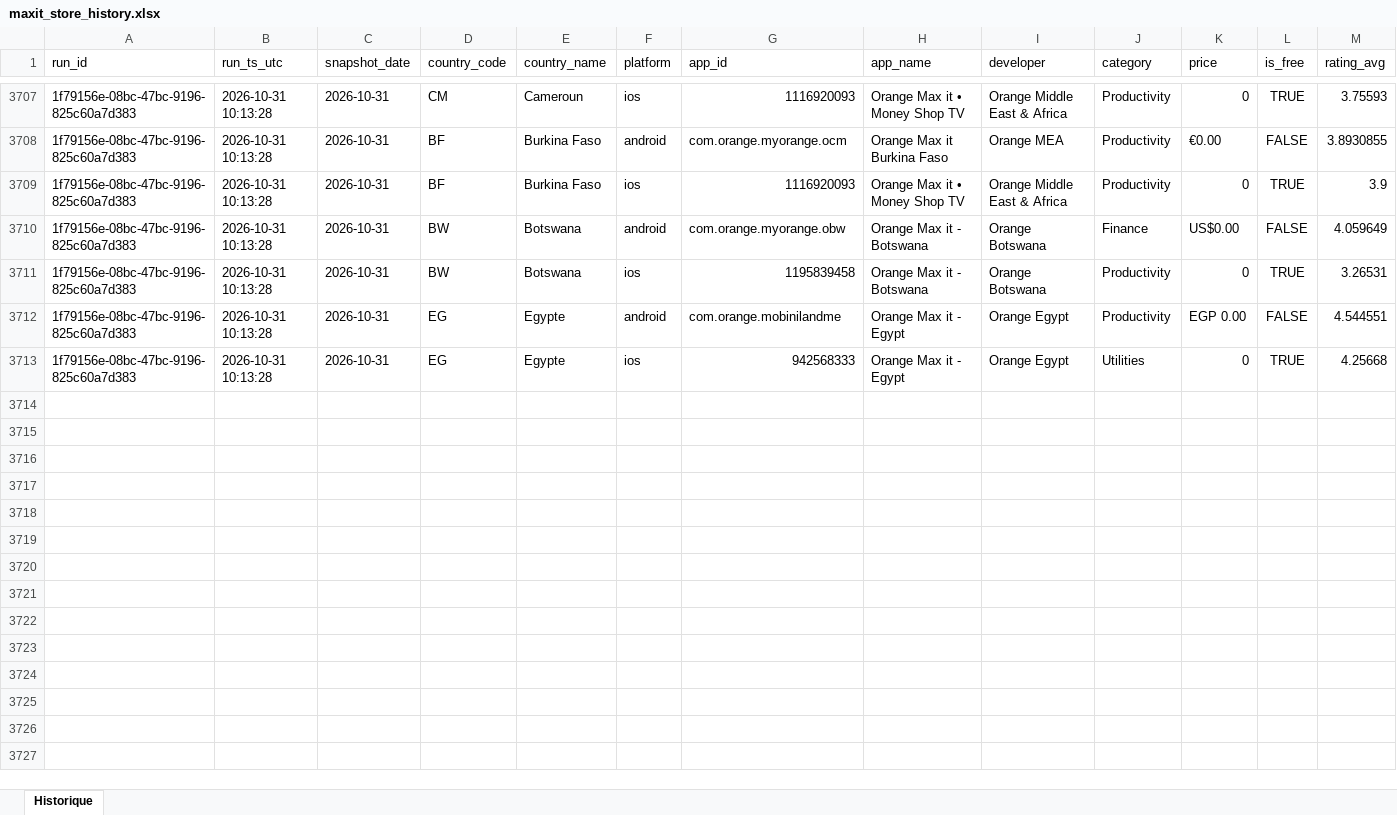
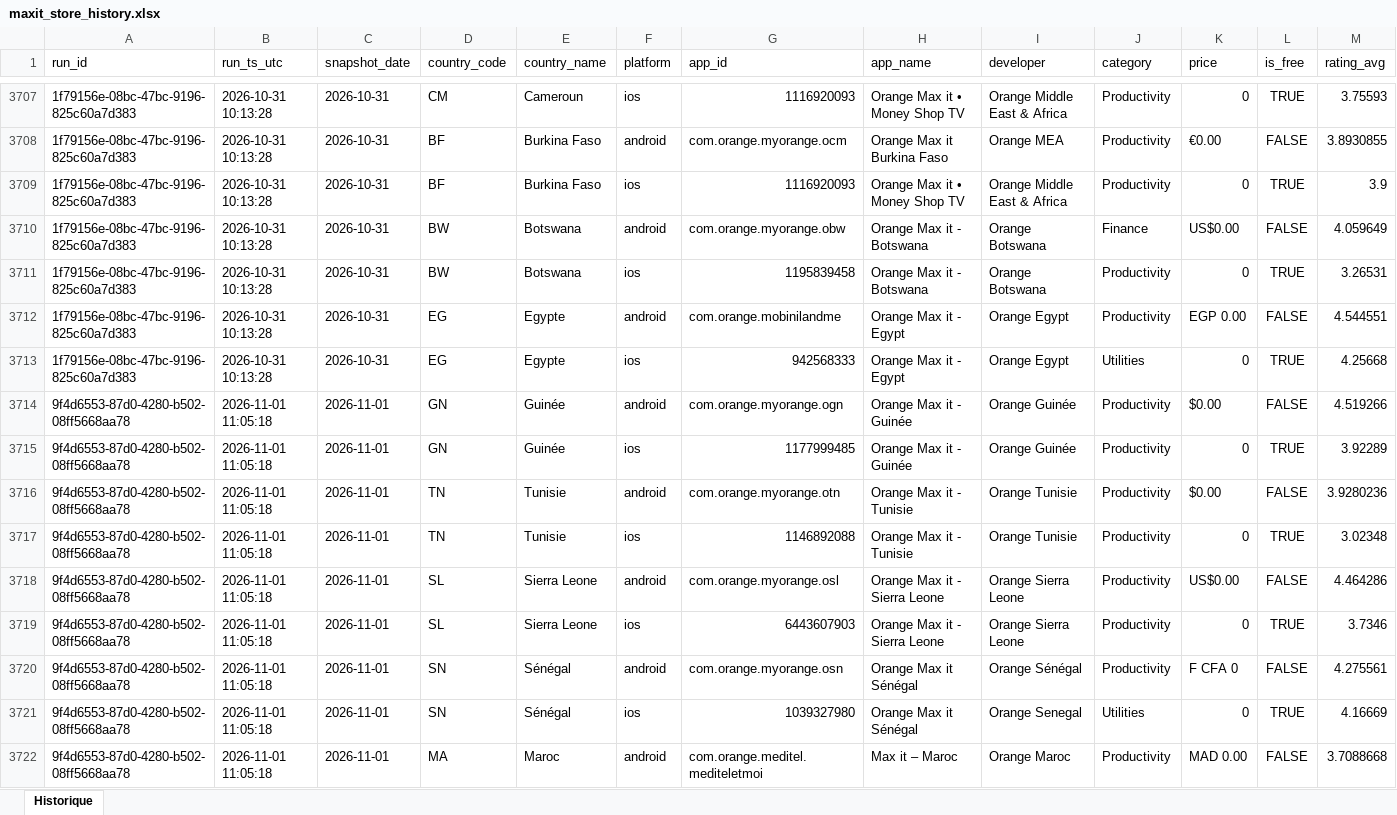
Before and after one commit to pdroquemaurel-stack/maxit-store-tracker, an Excel workbook: maxit_store_history.xlsx, sheet Historique, drawn as a sheet; only a part is shown, gaps mark what is left out; values as stored, in another font and other column widths than the file's, no borders; rows hold the shown columns only; the diff covers the shown part only; the diff names each change by its address in the sheet, - before the commit and + after, or states it on an @@ line.

```diff
--- a/maxit_store_history.xlsx (sheet Historique)
+++ b/maxit_store_history.xlsx (sheet Historique)
+row 3714: 9f4d6553-87d0-4280-b502-08ff5668aa78 | 2026-11-01 11:05:18 | 2026-11-01 | GN | Guinée | android | com.orange.myorange.ogn | Orange Max it - Guinée | Orange Guinée | Productivity | $0.00 | FALSE | 4.519266
+row 3715: 9f4d6553-87d0-4280-b502-08ff5668aa78 | 2026-11-01 11:05:18 | 2026-11-01 | GN | Guinée | ios | 1177999485 | Orange Max it - Guinée | Orange Guinée | Productivity | 0 | TRUE | 3.92289
+row 3716: 9f4d6553-87d0-4280-b502-08ff5668aa78 | 2026-11-01 11:05:18 | 2026-11-01 | TN | Tunisie | android | com.orange.myorange.otn | Orange Max it - Tunisie | Orange Tunisie | Productivity | $0.00 | FALSE | 3.9280236
+row 3717: 9f4d6553-87d0-4280-b502-08ff5668aa78 | 2026-11-01 11:05:18 | 2026-11-01 | TN | Tunisie | ios | 1146892088 | Orange Max it - Tunisie | Orange Tunisie | Productivity | 0 | TRUE | 3.02348
+row 3718: 9f4d6553-87d0-4280-b502-08ff5668aa78 | 2026-11-01 11:05:18 | 2026-11-01 | SL | Sierra Leone | android | com.orange.myorange.osl | Orange Max it - Sierra Leone | Orange Sierra Leone | Productivity | US$0.00 | FALSE | 4.464286
+row 3719: 9f4d6553-87d0-4280-b502-08ff5668aa78 | 2026-11-01 11:05:18 | 2026-11-01 | SL | Sierra Leone | ios | 6443607903 | Orange Max it - Sierra Leone | Orange Sierra Leone | Productivity | 0 | TRUE | 3.7346
+row 3720: 9f4d6553-87d0-4280-b502-08ff5668aa78 | 2026-11-01 11:05:18 | 2026-11-01 | SN | Sénégal | android | com.orange.myorange.osn | Orange Max it Sénégal | Orange Sénégal | Productivity | F CFA 0 | FALSE | 4.275561
+row 3721: 9f4d6553-87d0-4280-b502-08ff5668aa78 | 2026-11-01 11:05:18 | 2026-11-01 | SN | Sénégal | ios | 1039327980 | Orange Max it Sénégal | Orange Senegal | Utilities | 0 | TRUE | 4.16669
+row 3722: 9f4d6553-87d0-4280-b502-08ff5668aa78 | 2026-11-01 11:05:18 | 2026-11-01 | MA | Maroc | android | com.orange.meditel.mediteletmoi | Max it – Maroc | Orange Maroc | Productivity | MAD 0.00 | FALSE | 3.7088668
```
Also changed, not shown: 23 added rows elsewhere in this sheet.
